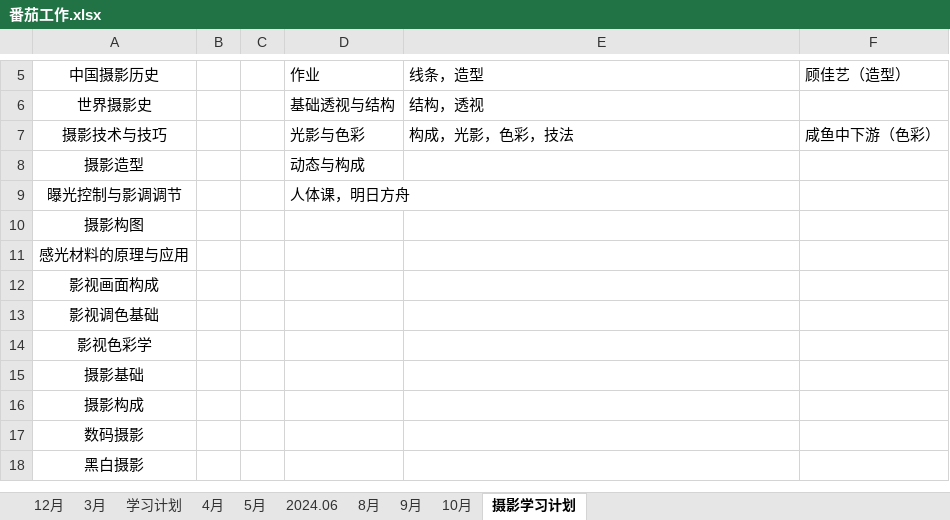
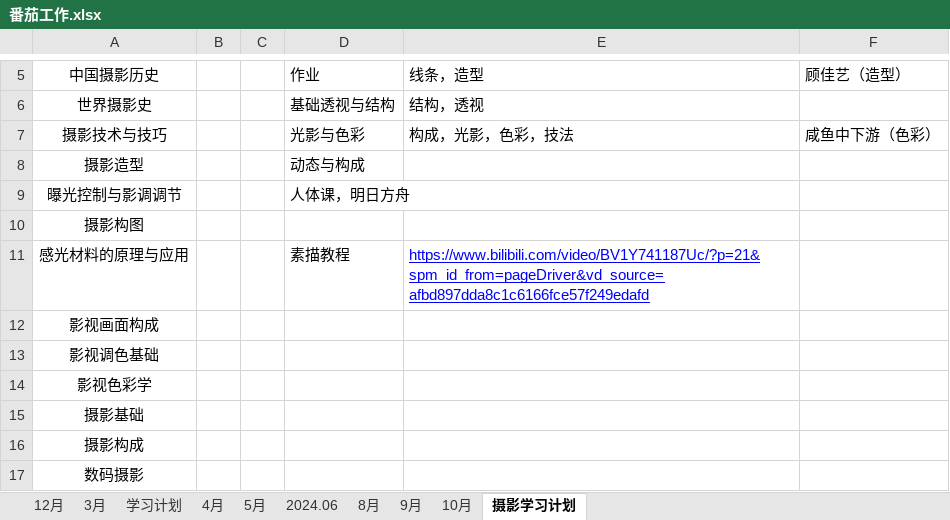
Before and after one commit to hahatuzi/everyday, an Excel workbook: 番茄工作.xlsx, sheet 摄影学习计划, drawn as a sheet; only a part is shown, gaps mark what is left out; the shorter side is filled out with more unchanged rows; values as stored, in another font and other column widths than the file's, no borders; the diff names each change by its address in the sheet, - before the commit and + after, or states it on an @@ line.

```diff
--- a/番茄工作.xlsx (sheet 摄影学习计划)
+++ b/番茄工作.xlsx (sheet 摄影学习计划)
-D11: (empty)
+D11: 素描教程
-E11: (empty)
+E11: https://www.bilibili.com/video/BV1Y741187Uc/?p=21&spm_id_from=pageDriver&vd_source=afbd897dda8c1c6166fce57f249edafd
```
Also changed, not shown: sheet 2024.06, sheet 学习计划, sheet 8月, 12 other files.
